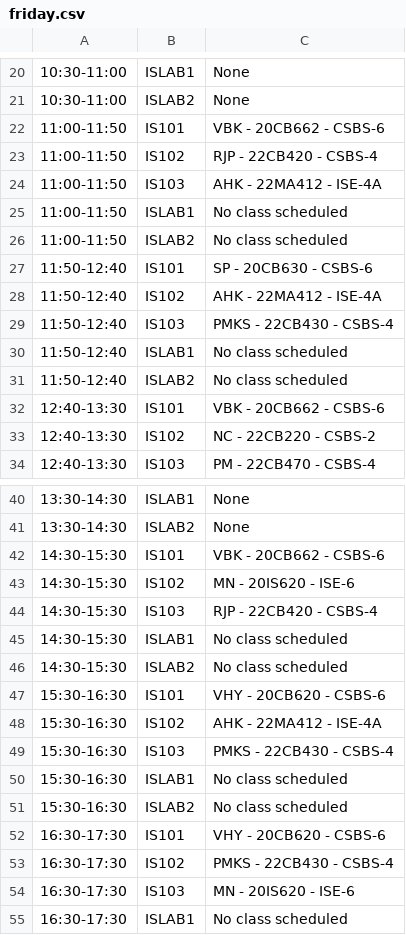
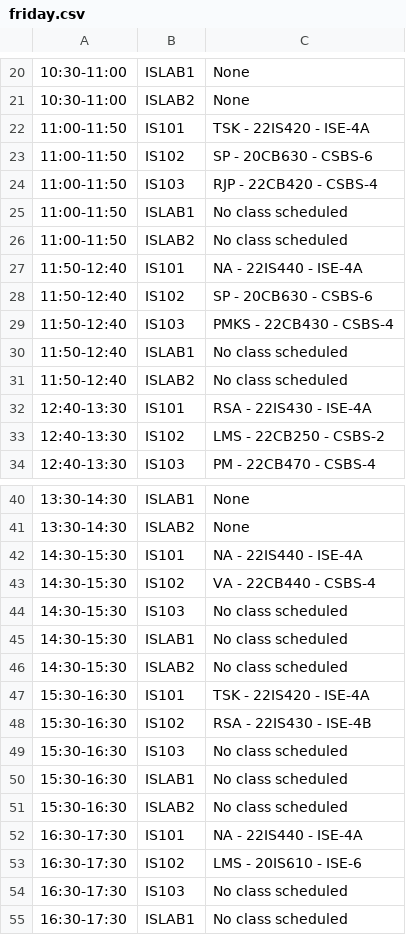
Before and after one commit to Sayed-Afnan-Khazi/time-table-ai, a CSV file: outputs/friday.csv, drawn as a sheet; only a part is shown, gaps mark what is left out; the diff covers the shown part only; the diff names each change by its address in the sheet, - before the commit and + after, or states it on an @@ line.

```diff
--- a/outputs/friday.csv
+++ b/outputs/friday.csv
-C22: VBK - 20CB662 - CSBS-6
+C22: TSK - 22IS420 - ISE-4A
-C23: RJP - 22CB420 - CSBS-4
+C23: SP - 20CB630 - CSBS-6
-C24: AHK - 22MA412 - ISE-4A
+C24: RJP - 22CB420 - CSBS-4
-C27: SP - 20CB630 - CSBS-6
+C27: NA - 22IS440 - ISE-4A
-C28: AHK - 22MA412 - ISE-4A
+C28: SP - 20CB630 - CSBS-6
-C32: VBK - 20CB662 - CSBS-6
+C32: RSA - 22IS430 - ISE-4A
-C33: NC - 22CB220 - CSBS-2
+C33: LMS - 22CB250 - CSBS-2
-C42: VBK - 20CB662 - CSBS-6
+C42: NA - 22IS440 - ISE-4A
-C43: MN - 20IS620 - ISE-6
+C43: VA - 22CB440 - CSBS-4
-C44: RJP - 22CB420 - CSBS-4
+C44: No class scheduled
-C47: VHY - 20CB620 - CSBS-6
+C47: TSK - 22IS420 - ISE-4A
-C48: AHK - 22MA412 - ISE-4A
+C48: RSA - 22IS430 - ISE-4B
-C49: PMKS - 22CB430 - CSBS-4
+C49: No class scheduled
-C52: VHY - 20CB620 - CSBS-6
+C52: NA - 22IS440 - ISE-4A
-C53: PMKS - 22CB430 - CSBS-4
+C53: LMS - 20IS610 - ISE-6
-C54: MN - 20IS620 - ISE-6
+C54: No class scheduled
```
Also changed, not shown: 8 edited cells elsewhere in this file, outputs/monday.csv, outputs/saturday.csv, 57 other files.
